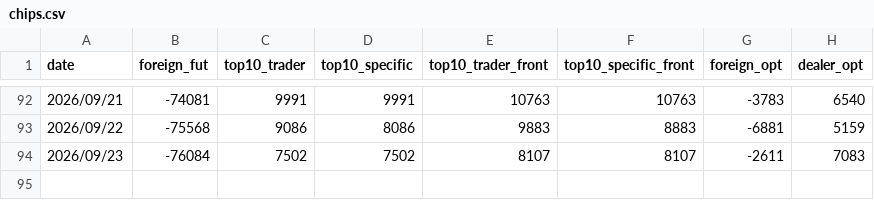
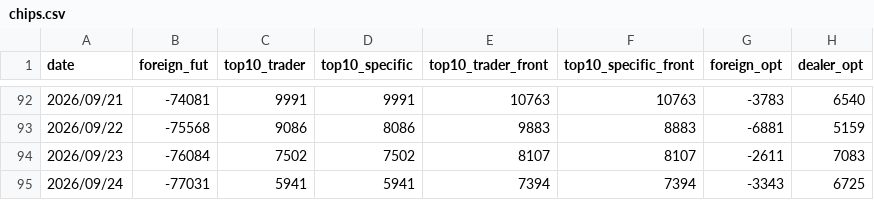
Before and after one commit to lance-huang26/chips-kline, a CSV file: data/history/chips.csv, drawn as a sheet; only a part is shown, gaps mark what is left out; the diff names each change by its address in the sheet, - before the commit and + after, or states it on an @@ line.

```diff
--- a/data/history/chips.csv
+++ b/data/history/chips.csv
+row 95: 2026/09/24 | -77031 | 5941 | 5941 | 7394 | 7394 | -3343 | 6725
```
Also changed, not shown: data/history/prices.csv, data/raw/TAIFUT_TX_202609.csv, 8 other files.
